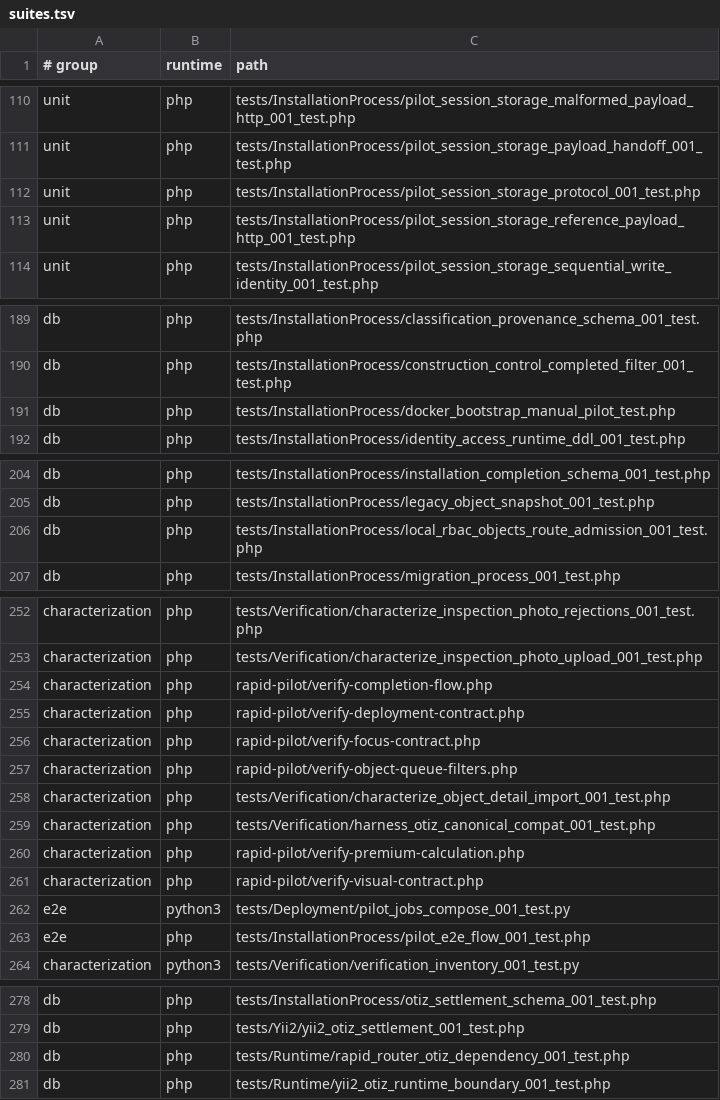
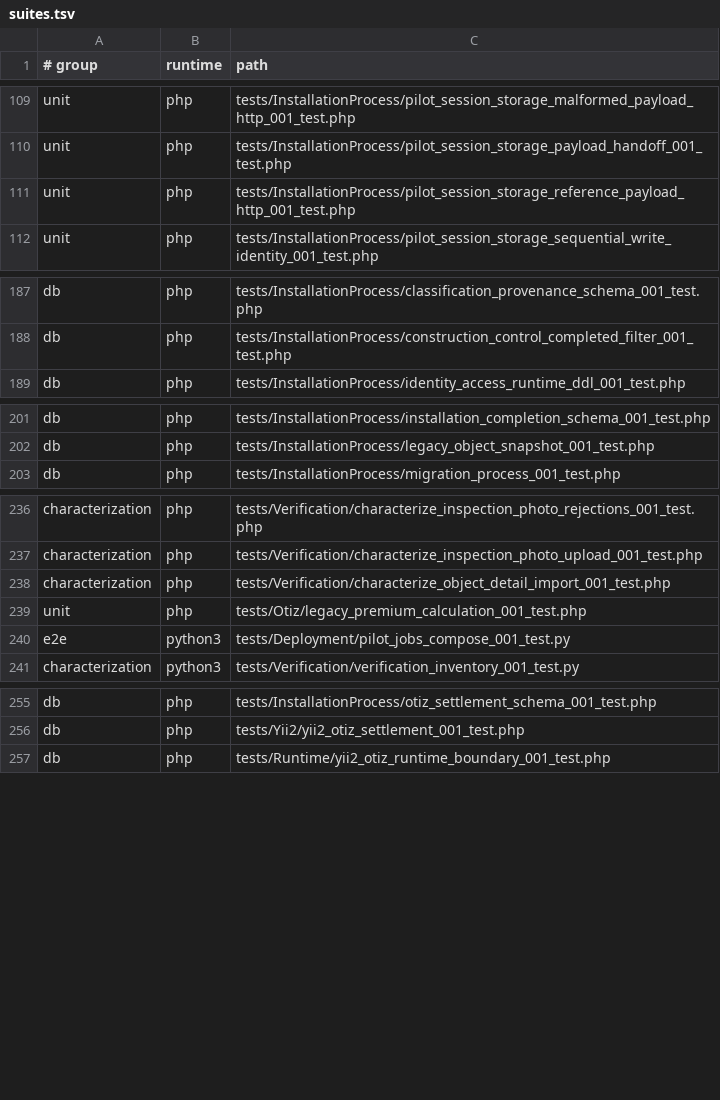
Before and after one commit to Antropophag/fmonitor-2, a TSV file: tools/verification/suites.tsv, drawn as a sheet; only a part is shown, gaps mark what is left out; the diff covers the shown part only.

Commit message:
fix(otiz): qualify schema and native flows with current-application CI

```diff
--- a/tools/verification/suites.tsv
+++ b/tools/verification/suites.tsv
@@ -111,3 +110,2 @@ unit	php	tests/InstallationProcess/pilot_session_storage_malformed_payload_http_
 unit	php	tests/InstallationProcess/pilot_session_storage_payload_handoff_001_test.php
-unit	php	tests/InstallationProcess/pilot_session_storage_protocol_001_test.php
 unit	php	tests/InstallationProcess/pilot_session_storage_reference_payload_http_001_test.php
@@ -190,3 +188,2 @@ db	php	tests/InstallationProcess/classification_provenance_schema_001_test.php
 db	php	tests/InstallationProcess/construction_control_completed_filter_001_test.php
-db	php	tests/InstallationProcess/docker_bootstrap_manual_pilot_test.php
 db	php	tests/InstallationProcess/identity_access_runtime_ddl_001_test.php
@@ -205,3 +202,2 @@ db	php	tests/InstallationProcess/installation_completion_schema_001_test.php
 db	php	tests/InstallationProcess/legacy_object_snapshot_001_test.php
-db	php	tests/InstallationProcess/local_rbac_objects_route_admission_001_test.php
 db	php	tests/InstallationProcess/migration_process_001_test.php
@@ -253,12 +237,5 @@ characterization	php	tests/Verification/characterize_inspection_photo_rejections
 characterization	php	tests/Verification/characterize_inspection_photo_upload_001_test.php
-characterization	php	rapid-pilot/verify-completion-flow.php
-characterization	php	rapid-pilot/verify-deployment-contract.php
-characterization	php	rapid-pilot/verify-focus-contract.php
-characterization	php	rapid-pilot/verify-object-queue-filters.php
 characterization	php	tests/Verification/characterize_object_detail_import_001_test.php
-characterization	php	tests/Verification/harness_otiz_canonical_compat_001_test.php
-characterization	php	rapid-pilot/verify-premium-calculation.php
-characterization	php	rapid-pilot/verify-visual-contract.php
+unit	php	tests/Otiz/legacy_premium_calculation_001_test.php
 e2e	python3	tests/Deployment/pilot_jobs_compose_001_test.py
-e2e	php	tests/InstallationProcess/pilot_e2e_flow_001_test.php
 characterization	python3	tests/Verification/verification_inventory_001_test.py
@@ -279,3 +256,2 @@ db	php	tests/InstallationProcess/otiz_settlement_schema_001_test.php
 db	php	tests/Yii2/yii2_otiz_settlement_001_test.php
-db	php	tests/Runtime/rapid_router_otiz_dependency_001_test.php
 db	php	tests/Runtime/yii2_otiz_runtime_boundary_001_test.php
```
Also changed, not shown: 13 removed rows elsewhere in this file, 45 other files.
